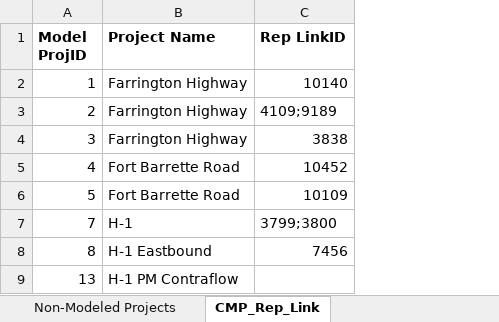
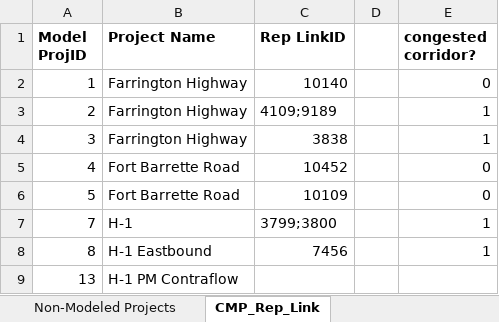
Before and after one commit to OahuMPO/archived_travel_model, an Excel workbook: Project Management Tool.xlsx, sheet CMP_Rep_Link, drawn as a sheet; only a part is shown; values as stored, in another font and other column widths than the file's, no borders; the diff names each change by its address in the sheet, - before the commit and + after, or states it on an @@ line.

Commit message:
Add Congested Corridor Identification
If the project is along a congested corridor, assign 1. Otherwise, 0.

```diff
--- a/Project Management Tool.xlsx (sheet CMP_Rep_Link)
+++ b/Project Management Tool.xlsx (sheet CMP_Rep_Link)
+column D, empty
+column E (congested corridor?), rows 2-8: 0 | 1 | 1 | 0 | 0 | 1 | 1
```
Also changed, not shown: charts or pictures.
